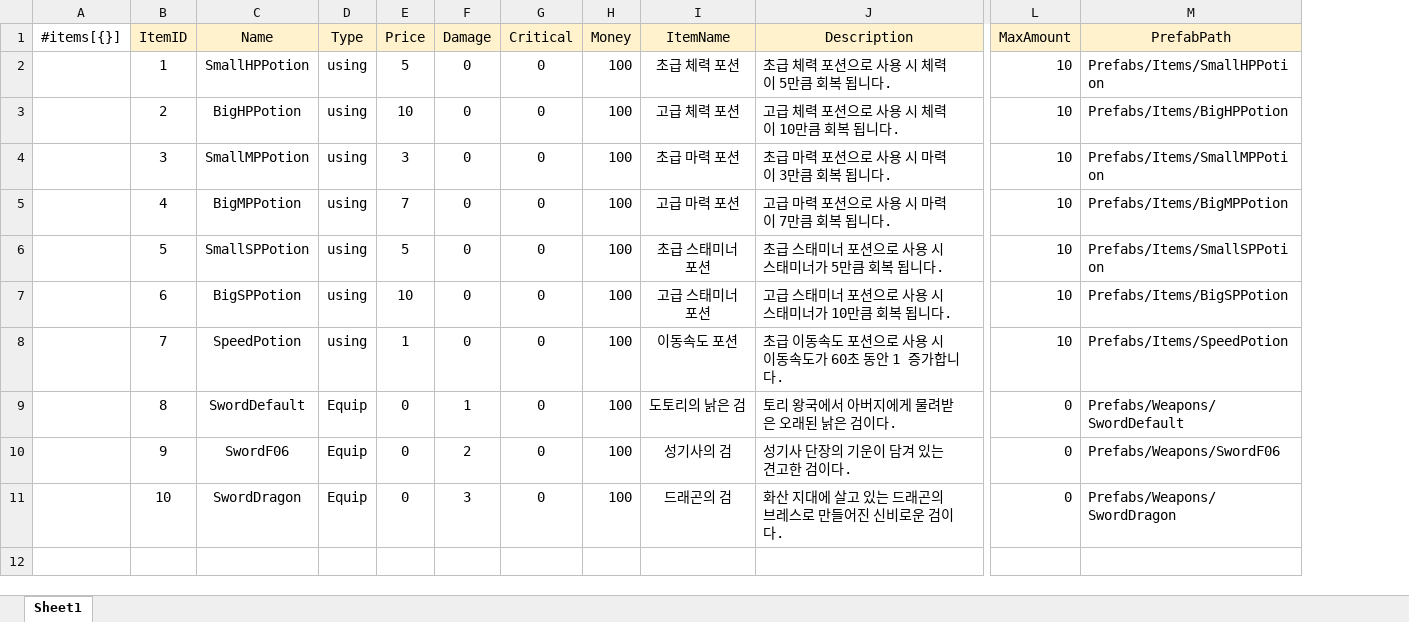
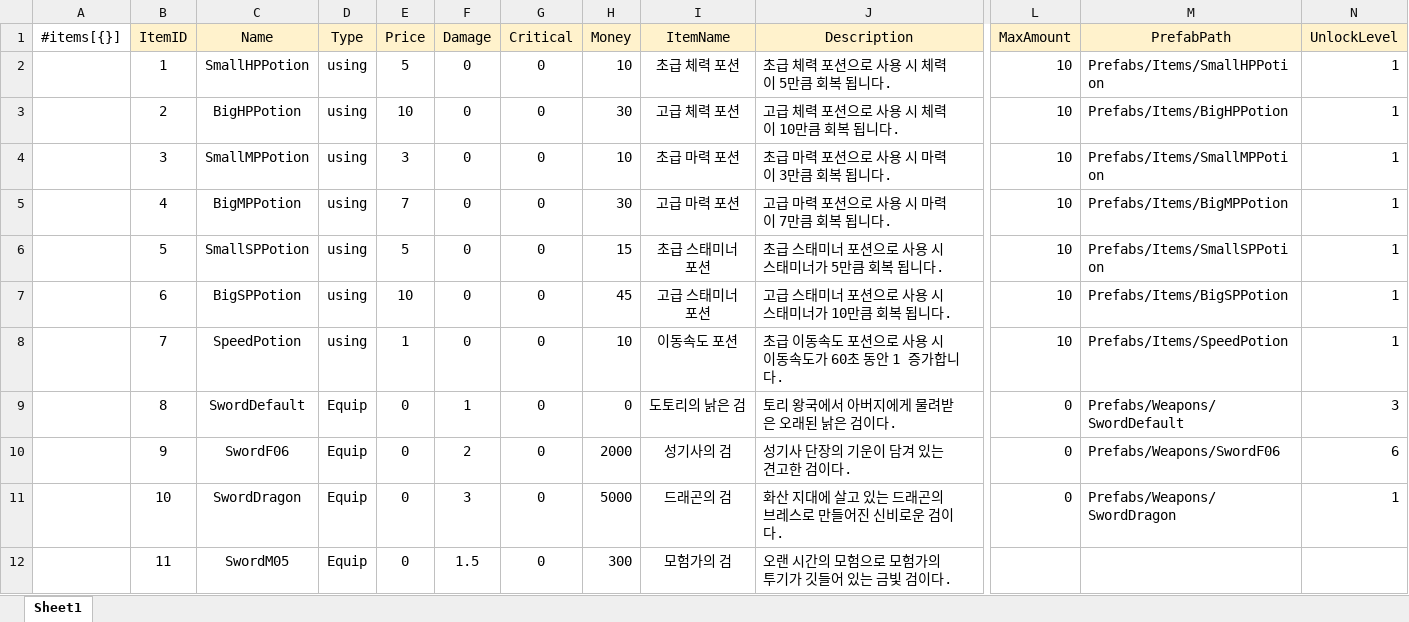
Before and after one commit to gunwonpark/Secret-of-Night, an Excel workbook: excel2json-master/Items_Data.xlsx, sheet Sheet1, drawn as a sheet; only a part is shown, gaps mark what is left out; values as stored, in another font and other column widths than the file's, no borders; rows hold the shown columns only; the diff names each change by its address in the sheet, - before the commit and + after, or states it on an @@ line.

Commit message:
[Feat] 아이템에 UnlockLevel 추가 , 상점 가격 수정, 11번 모험가의 검 추가

```diff
--- a/excel2json-master/Items_Data.xlsx (sheet Sheet1)
+++ b/excel2json-master/Items_Data.xlsx (sheet Sheet1)
+column N (UnlockLevel), rows 2-11: 1 | 1 | 1 | 1 | 1 | 1 | 1 | 3 | 6 | 1
-H2 (Money): 100
+H2 (Money): 10
-H3 (Money): 100
+H3 (Money): 30
-H4 (Money): 100
+H4 (Money): 10
-H5 (Money): 100
+H5 (Money): 30
-H6 (Money): 100
+H6 (Money): 15
-H7 (Money): 100
+H7 (Money): 45
-H8 (Money): 100
+H8 (Money): 10
-H9 (Money): 100
+H9 (Money): 0
-H10 (Money): 100
+H10 (Money): 2000
-H11 (Money): 100
+H11 (Money): 5000
+row 12:  | 11 | SwordM05 | Equip | 0 | 1.5 | 0 | 300 | 모험가의 검 | 오랜 시간의 모험으로 모험가의 투기가 깃들어 있는 금빛 검이다.
```
Also changed, not shown: 14 other files.
